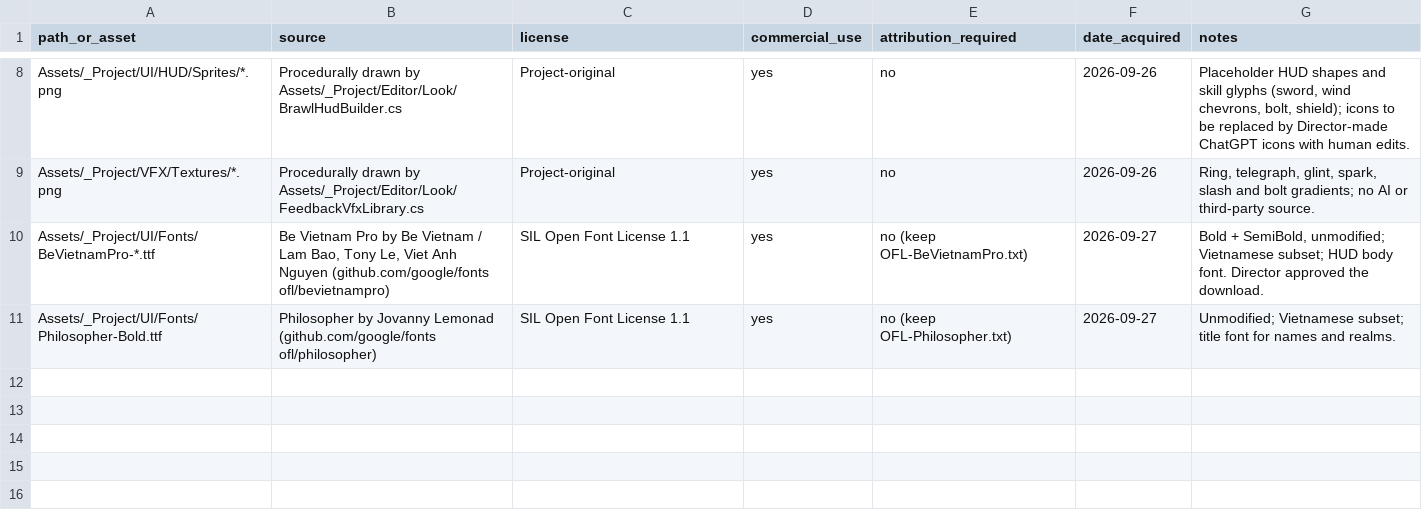
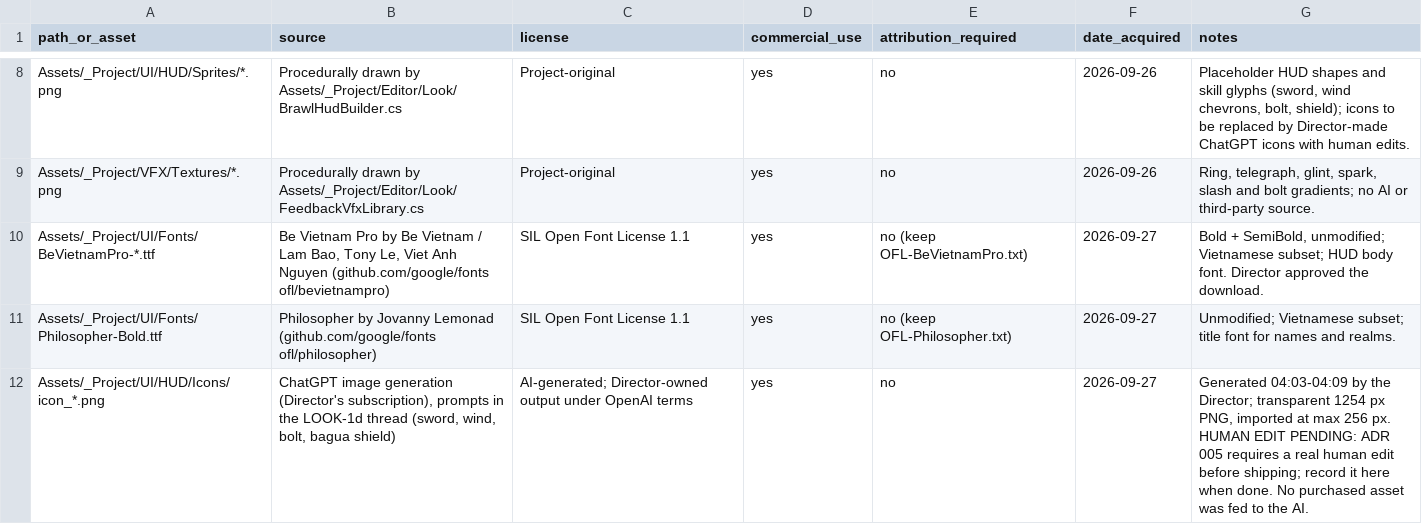
Before and after one commit to ShenJun93/tieu-tien-ky-game, a CSV file: ASSET_SOURCES.csv, drawn as a sheet; only a part is shown, gaps mark what is left out; the diff names each change by its address in the sheet, - before the commit and + after, or states it on an @@ line.

```diff
--- a/ASSET_SOURCES.csv
+++ b/ASSET_SOURCES.csv
+row 12: Assets/_Project/UI/HUD/Icons/icon_*.png | ChatGPT image generation (Director's subscription), prompts in the LOOK-1d thread (sword, wind, bolt, bagua shield) | AI-generated; Director-owned output under OpenAI terms | yes | no | 2026-09-27 | Generated 04:03-04:09 by the Director; transparent 1254 px PNG, imported at max 256 px. HUMAN EDIT PENDING: ADR 005 requires a real human edit before shipping; record it here when done. No purchased asset was fed to the AI.
```
Also changed, not shown: 16 other files.
